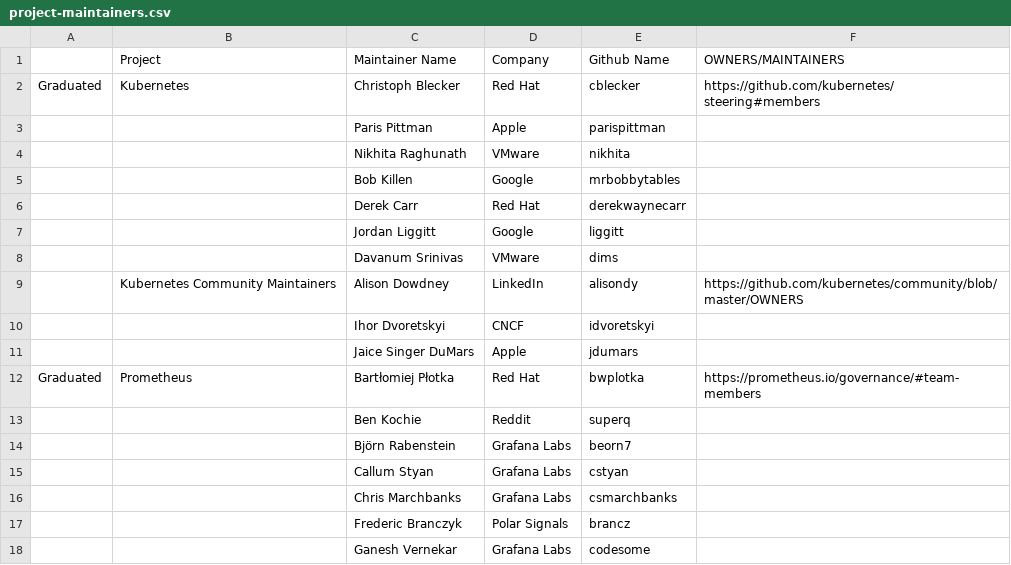
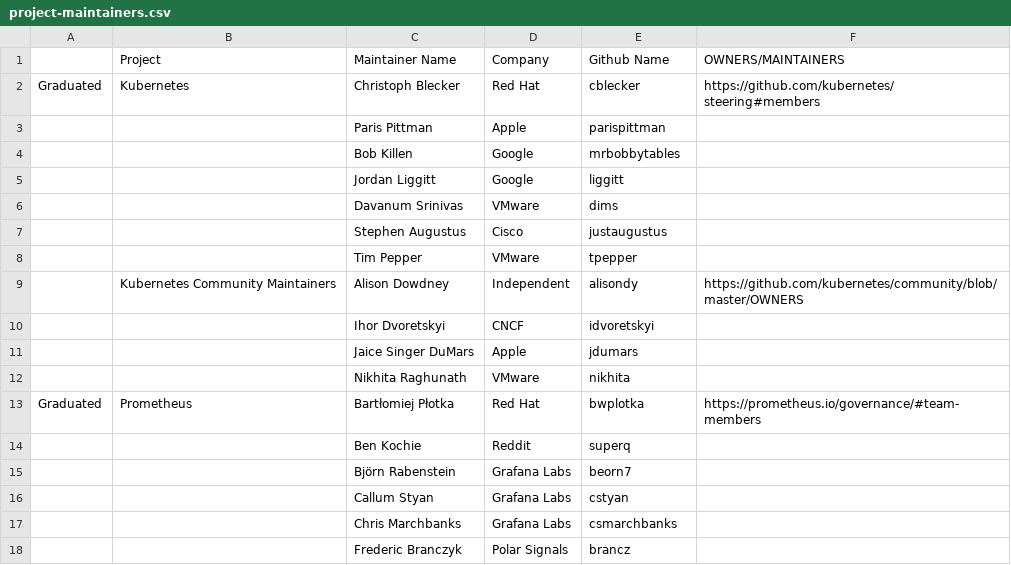
Before and after one commit to cncf/foundation, a CSV file: project-maintainers.csv, drawn as a sheet; only a part is shown; the shorter side is filled out with more unchanged rows.

Commit message:
maintainers(k8s): Update Kubernetes Steering Committee members
Following the 2021 Kubernetes Steering Committee election, the
maintainers list should be updated to:

Add new Steering Committee members:
- Stephen Augustus
- Tim Pepper

Emeritus:
- Derek Carr

Nikhita Raghunath remains on the maintainers lists as a Kubernetes
SIG Contributor Experience lead.

ref: https://kubernetes.io/blog/2021/11/08/steering-committee-results-2021/

Signed-off-by: Stephen Augustus <foo@auggie.dev>

```diff
--- a/project-maintainers.csv
+++ b/project-maintainers.csv
@@ -3,10 +3,11 @@ Graduated,Kubernetes,Christoph Blecker,Red Hat,cblecker,https://github.com/kuber
 ,,Paris Pittman,Apple,parispittman,
-,,Nikhita Raghunath,VMware,nikhita,
 ,,Bob Killen,Google,mrbobbytables,
-,,Derek Carr,Red Hat,derekwaynecarr,
 ,,Jordan Liggitt,Google,liggitt,
 ,,Davanum Srinivas,VMware,dims,
-,Kubernetes Community Maintainers,Alison Dowdney,LinkedIn,alisondy,https://github.com/kubernetes/community/blob/master/OWNERS
+,,Stephen Augustus,Cisco,justaugustus,
+,,Tim Pepper,VMware,tpepper,
+,Kubernetes Community Maintainers,Alison Dowdney,Independent,alisondy,https://github.com/kubernetes/community/blob/master/OWNERS
 ,,Ihor Dvoretskyi,CNCF,idvoretskyi,
 ,,Jaice Singer DuMars,Apple,jdumars,
+,,Nikhita Raghunath,VMware,nikhita,
 Graduated,Prometheus,Bartłomiej Płotka,Red Hat,bwplotka,https://prometheus.io/governance/#team-members
```
